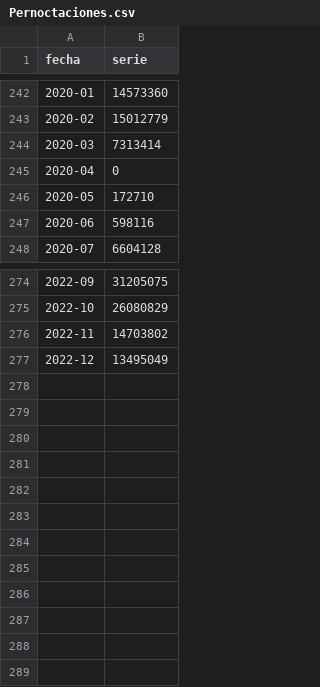
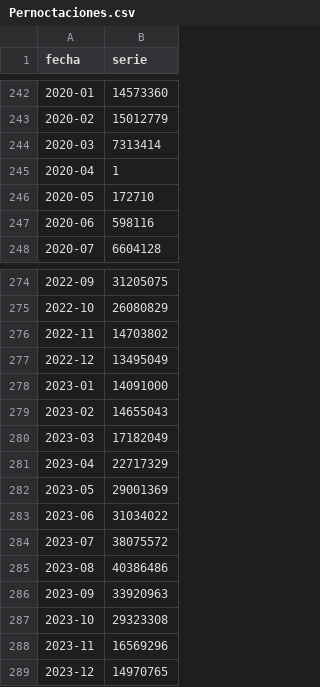
Before and after one commit to iarribasf/PrediccionSeriesTemporales-GBIA, a CSV file: docs/series/Pernoctaciones.csv, drawn as a sheet; only a part is shown, gaps mark what is left out.

```diff
--- a/docs/series/Pernoctaciones.csv
+++ b/docs/series/Pernoctaciones.csv
@@ -244,3 +244,3 @@ fecha;serie
 2020-03;7313414
-2020-04;0
+2020-04;1
 2020-05;172710
@@ -277 +277,13 @@ fecha;serie
 2022-12;13495049
+2023-01;14091000
+2023-02;14655043
+2023-03;17182049
+2023-04;22717329
+2023-05;29001369
+2023-06;31034022
+2023-07;38075572
+2023-08;40386486
+2023-09;33920963
+2023-10;29323308
+2023-11;16569296
+2023-12;14970765
```
Also changed, not shown: docs/series/Consumo electrico.csv, docs/series/Exportaciones.csv, 38 other files.
